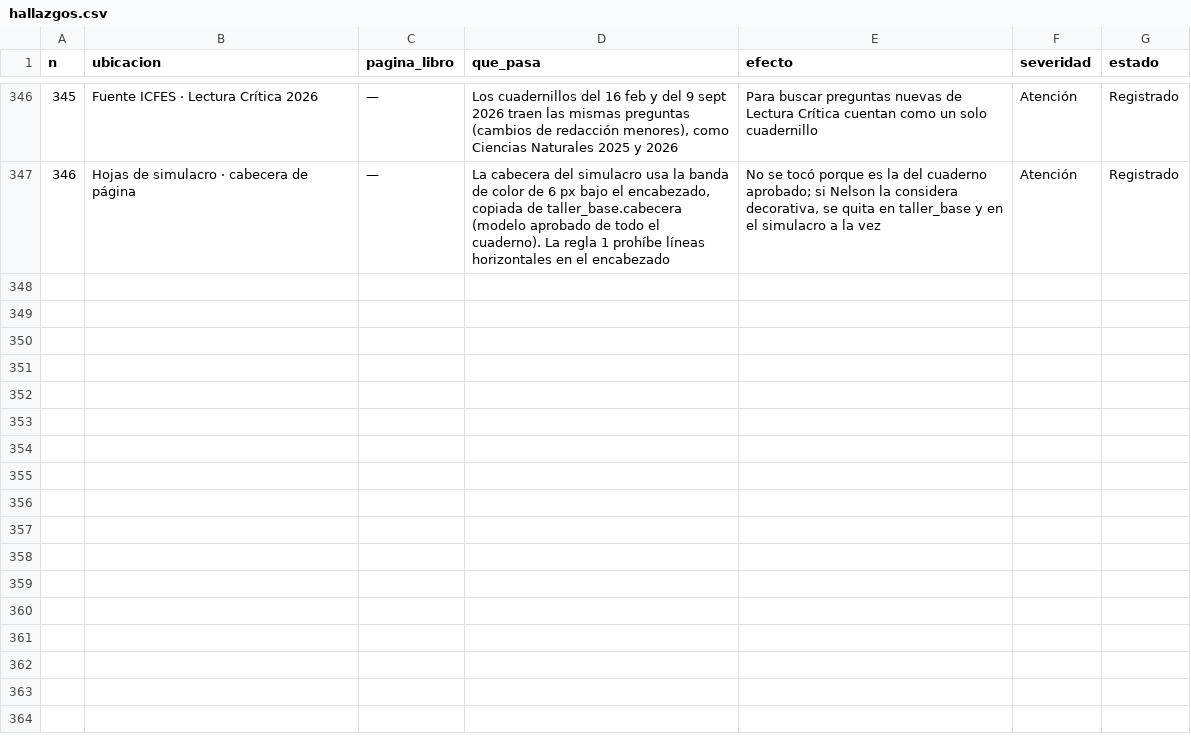
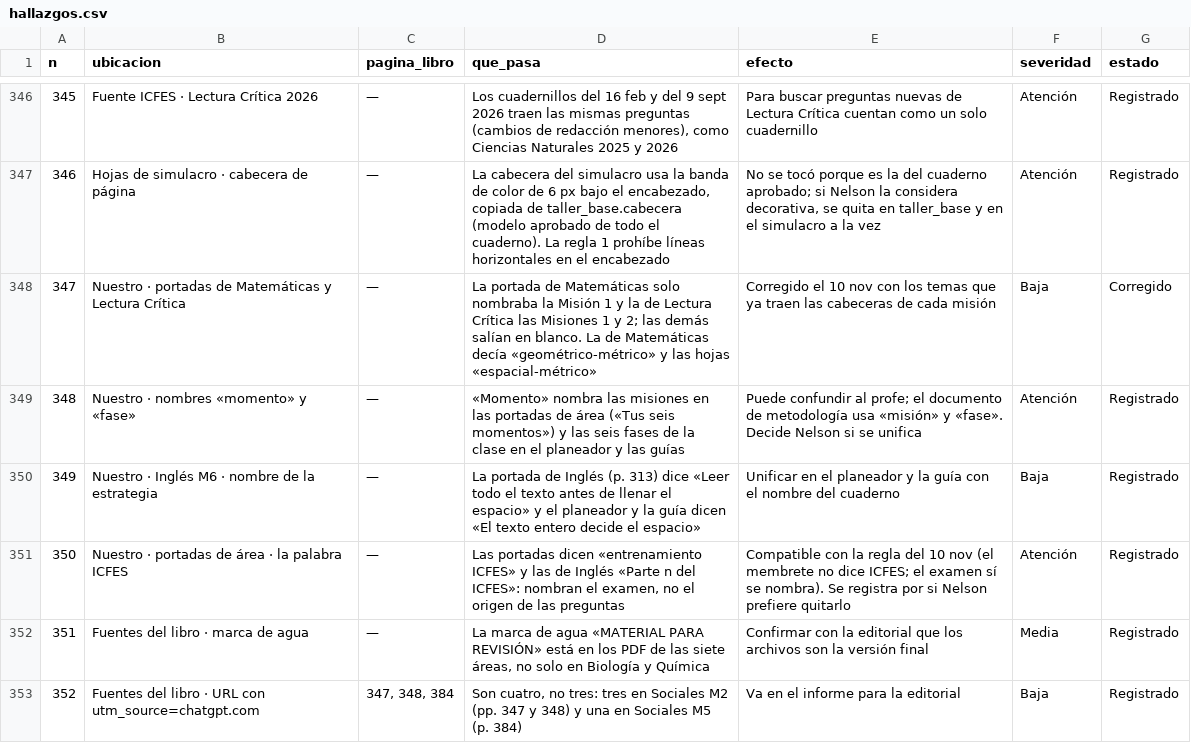
Before and after one commit to nelsongonzalez1608-spec/educate-saber11, a CSV file: tablero/hallazgos.csv, drawn as a sheet; only a part is shown, gaps mark what is left out; the diff names each change by its address in the sheet, - before the commit and + after, or states it on an @@ line.

```diff
--- a/tablero/hallazgos.csv
+++ b/tablero/hallazgos.csv
+row 348: 347 | Nuestro · portadas de Matemáticas y Lectura Crítica | — | La portada de Matemáticas solo nombraba la Misión 1 y la de Lectura Crítica las Misiones 1 y 2; las demás salían en blanco. La de Matemáticas decía «geométrico-métrico» y las hojas «espacial-métrico» | Corregido el 10 nov con los temas que ya traen las cabeceras de cada misión | Baja | Corregido
+row 349: 348 | Nuestro · nombres «momento» y «fase» | — | «Momento» nombra las misiones en las portadas de área («Tus seis momentos») y las seis fases de la clase en el planeador y las guías | Puede confundir al profe; el documento de metodología usa «misión» y «fase». Decide Nelson si se unifica | Atención | Registrado
+row 350: 349 | Nuestro · Inglés M6 · nombre de la estrategia | — | La portada de Inglés (p. 313) dice «Leer todo el texto antes de llenar el espacio» y el planeador y la guía dicen «El texto entero decide el espacio» | Unificar en el planeador y la guía con el nombre del cuaderno | Baja | Registrado
+row 351: 350 | Nuestro · portadas de área · la palabra ICFES | — | Las portadas dicen «entrenamiento ICFES» y las de Inglés «Parte n del ICFES»: nombran el examen, no el origen de las preguntas | Compatible con la regla del 10 nov (el membrete no dice ICFES; el examen sí se nombra). Se registra por si Nelson prefiere quitarlo | Atención | Registrado
+row 352: 351 | Fuentes del libro · marca de agua | — | La marca de agua «MATERIAL PARA REVISIÓN» está en los PDF de las siete áreas, no solo en Biología y Química | Confirmar con la editorial que los archivos son la versión final | Media | Registrado
+row 353: 352 | Fuentes del libro · URL con utm_source=chatgpt.com | 347, 348, 384 | Son cuatro, no tres: tres en Sociales M2 (pp. 347 y 348) y una en Sociales M5 (p. 384) | Va en el informe para la editorial | Baja | Registrado
```
Also changed, not shown: 23 other files.
